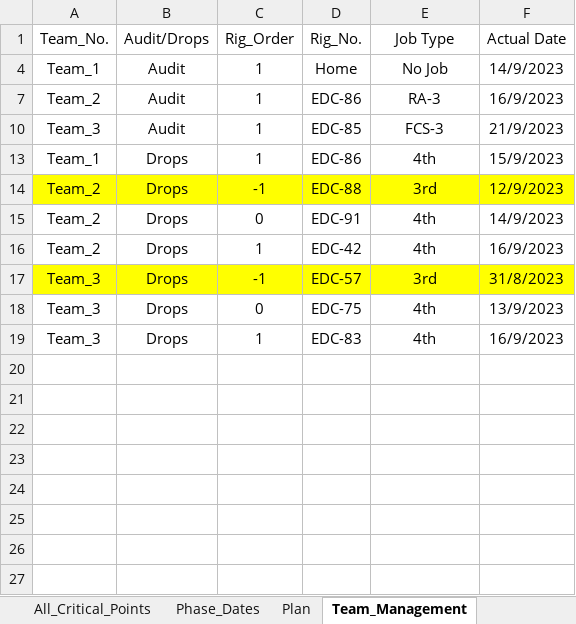
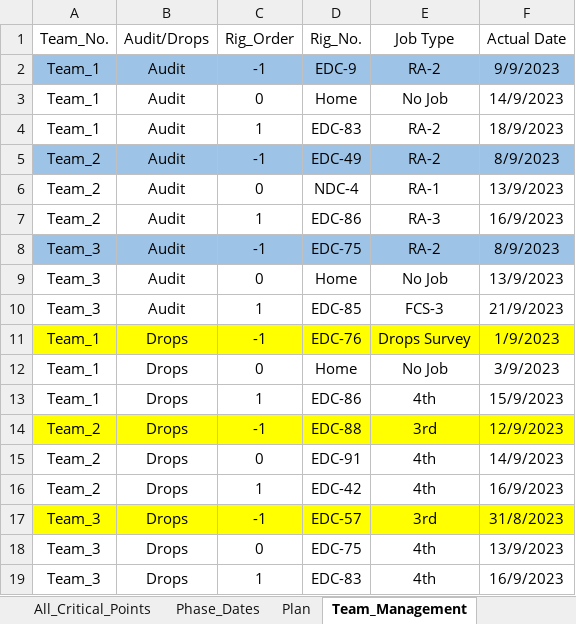
Before and after one commit to EPIS2023/KPC_EPIS_Follow_Up, an Excel workbook: Client_EPIS_Daily_Progress.xlsx, sheet Team_Management, drawn as a sheet; values as stored, in another font and other column widths than the file's, no borders; addresses are those after the commit; the diff names each change by its address in the sheet, - before the commit and + after, or states it on an @@ line.

Commit message:
Add files via upload

```diff
--- a/Client_EPIS_Daily_Progress.xlsx (sheet Team_Management)
+++ b/Client_EPIS_Daily_Progress.xlsx (sheet Team_Management)
+row 2: Team_1 | Audit | -1 | EDC-9 | RA-2 | 9/9/2023
-C3 (Rig_Order): 1
+C3 (Rig_Order): 0
+row 4: Team_1 | Audit | 1 | EDC-83 | RA-2 | 18/9/2023
@@ row 5 unhidden: Team_2 | Audit | -1 | EDC-49 | RA-2 | 8/9/2023 @@
@@ row 6 unhidden: Team_2 | Audit | 0 | NDC-4 | RA-1 | 13/9/2023 @@
@@ row 8 unhidden: Team_3 | Audit | -1 | EDC-75 | RA-2 | 8/9/2023 @@
@@ row 9 unhidden: Team_3 | Audit | 0 | Home | No Job | 13/9/2023 @@
@@ row 11 unhidden: Team_1 | Drops | -1 | EDC-76 | Drops Survey | 1/9/2023 @@
@@ row 12 unhidden: Team_1 | Drops | 0 | Home | No Job | 3/9/2023 @@
```
Also changed, not shown: hidden cells.
